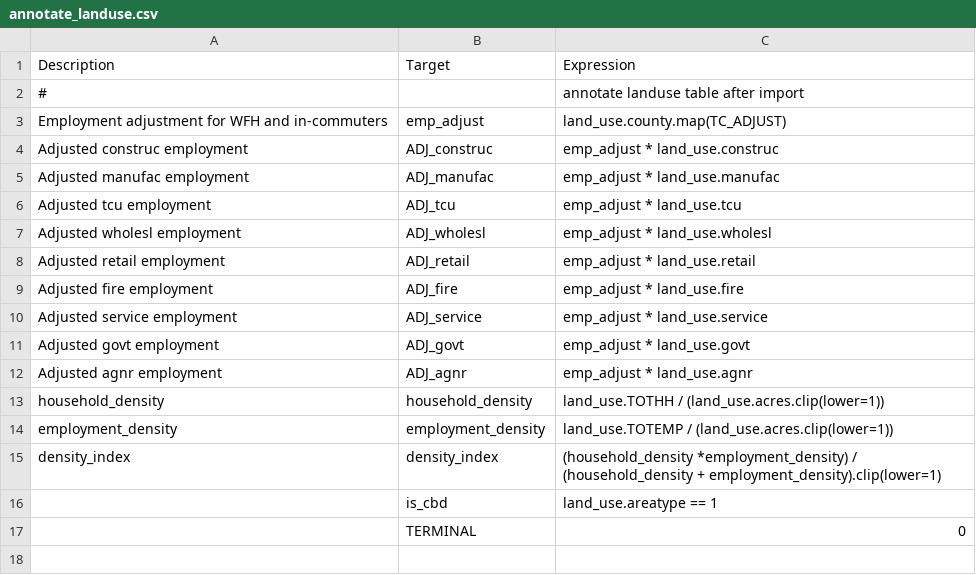
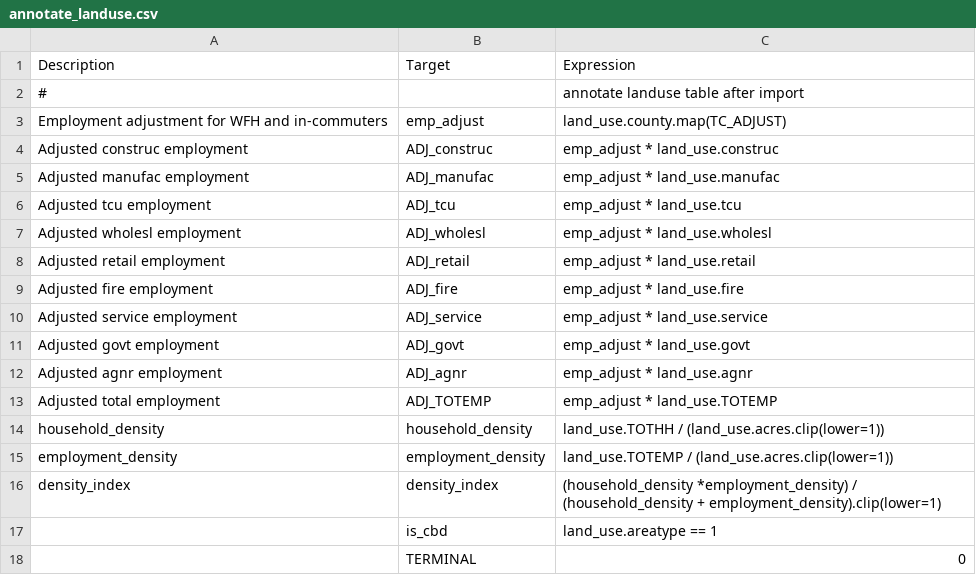
Before and after one commit to CMAP-REPOS/cmap_abm, a CSV file: activitysim/configs/annotate_landuse.csv, drawn as a sheet; the diff names each change by its address in the sheet, - before the commit and + after, or states it on an @@ line.

```diff
--- a/activitysim/configs/annotate_landuse.csv
+++ b/activitysim/configs/annotate_landuse.csv
+row 13: Adjusted total employment | ADJ_TOTEMP | emp_adjust * land_use.TOTEMP
```
Also changed, not shown: activitysim/configs/annotate_persons.csv, 2 other files.
